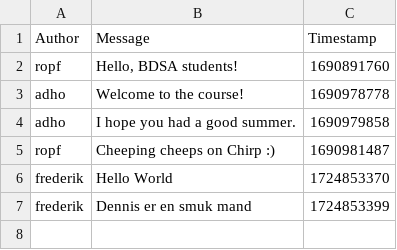
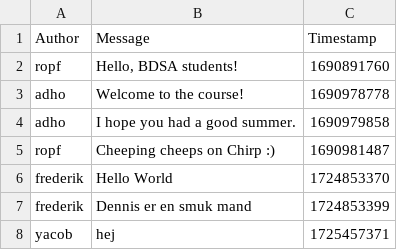
Before and after one commit to ITU-BDSA2024-GROUP31/Chirp, a CSV file: Chirp.CLI/Data/chirp_cli_db.csv, drawn as a sheet.

```diff
--- a/Chirp.CLI/Data/chirp_cli_db.csv
+++ b/Chirp.CLI/Data/chirp_cli_db.csv
@@ -7 +7,2 @@ frederik,"Hello World",1724853370
 frederik,"Dennis er en smuk mand",1724853399
+yacob,"hej",1725457371
```
Also changed, not shown: 2 other files.
